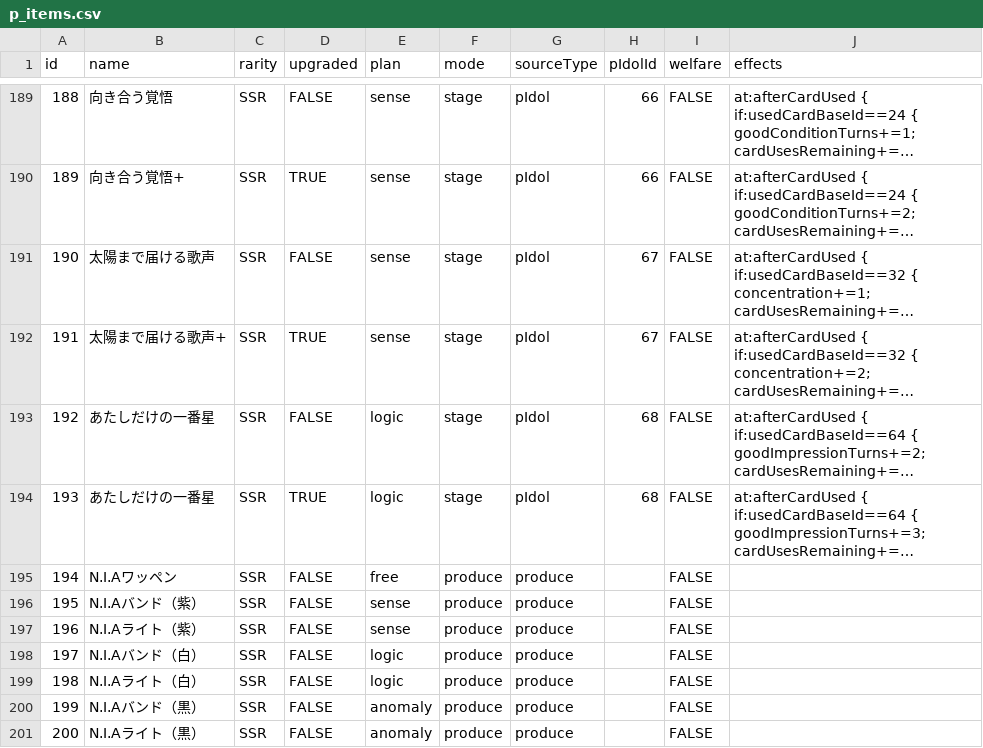
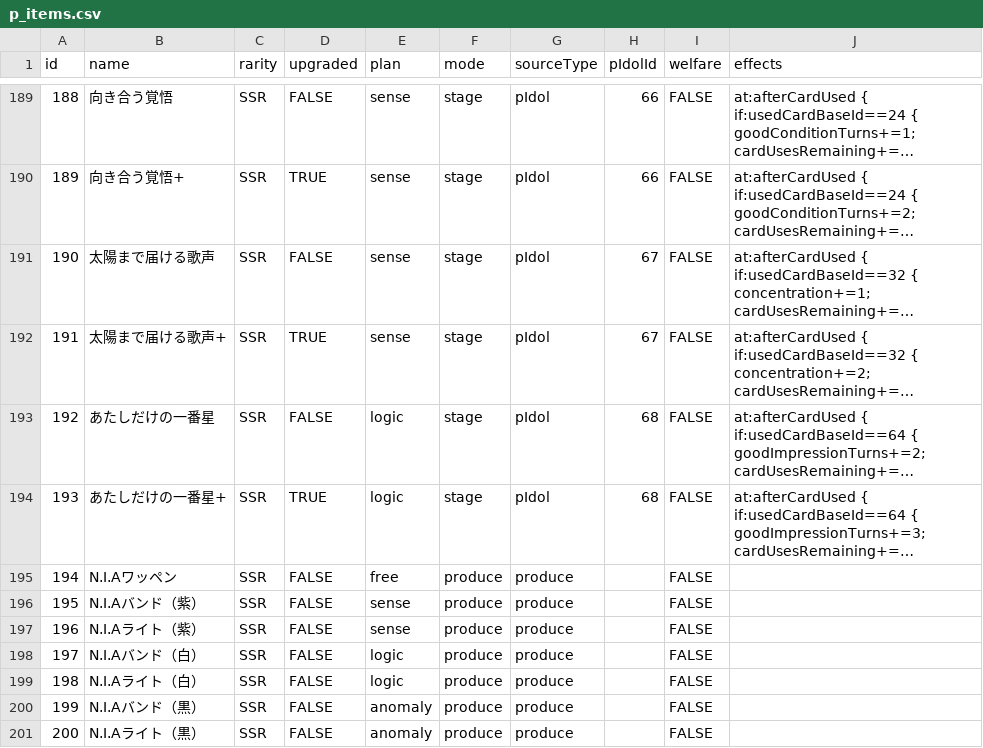
Before and after one commit to gakumas-tools/gakumas-tools, a CSV file: packages/gakumas-data/csv/p_items.csv, drawn as a sheet; only a part is shown, gaps mark what is left out; long unchanged cells end in …; the diff names each change by its address in the sheet, - before the commit and + after, or states it on an @@ line.

```diff
--- a/packages/gakumas-data/csv/p_items.csv
+++ b/packages/gakumas-data/csv/p_items.csv
-B194 (name): あたしだけの一番星
+B194 (name): あたしだけの一番星+
```
Also changed, not shown: packages/gakumas-data/csv/skill_cards.csv, 1 other file.
